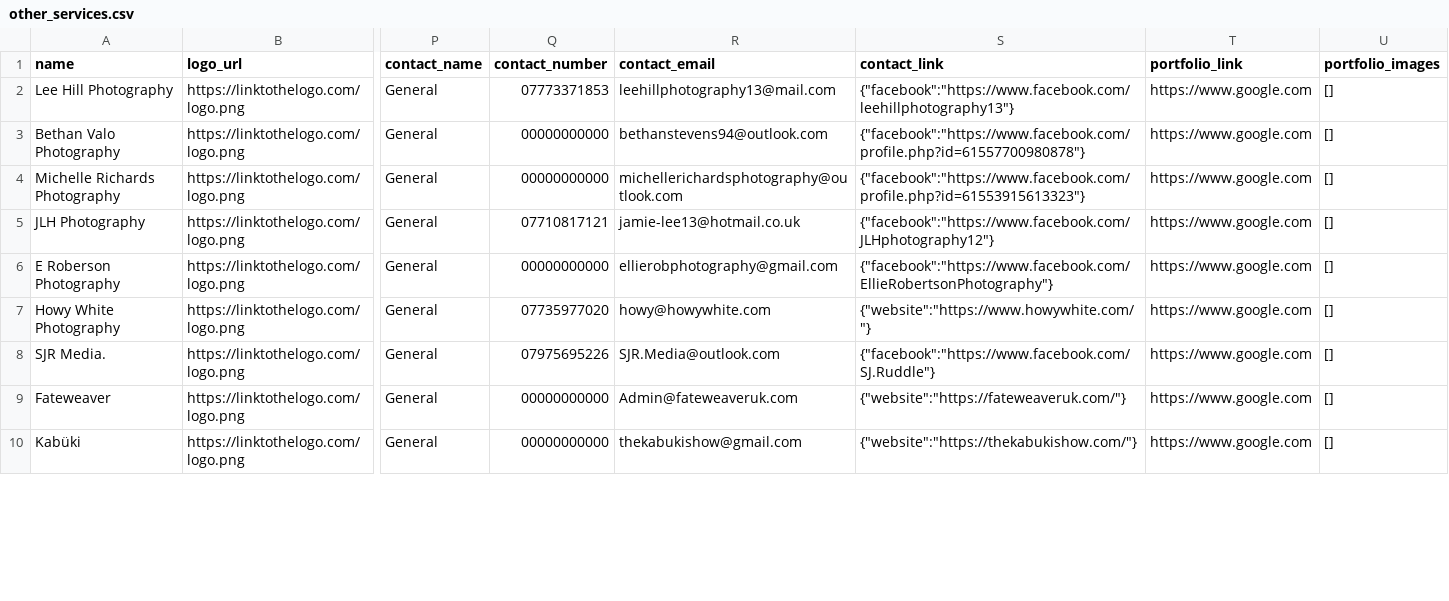
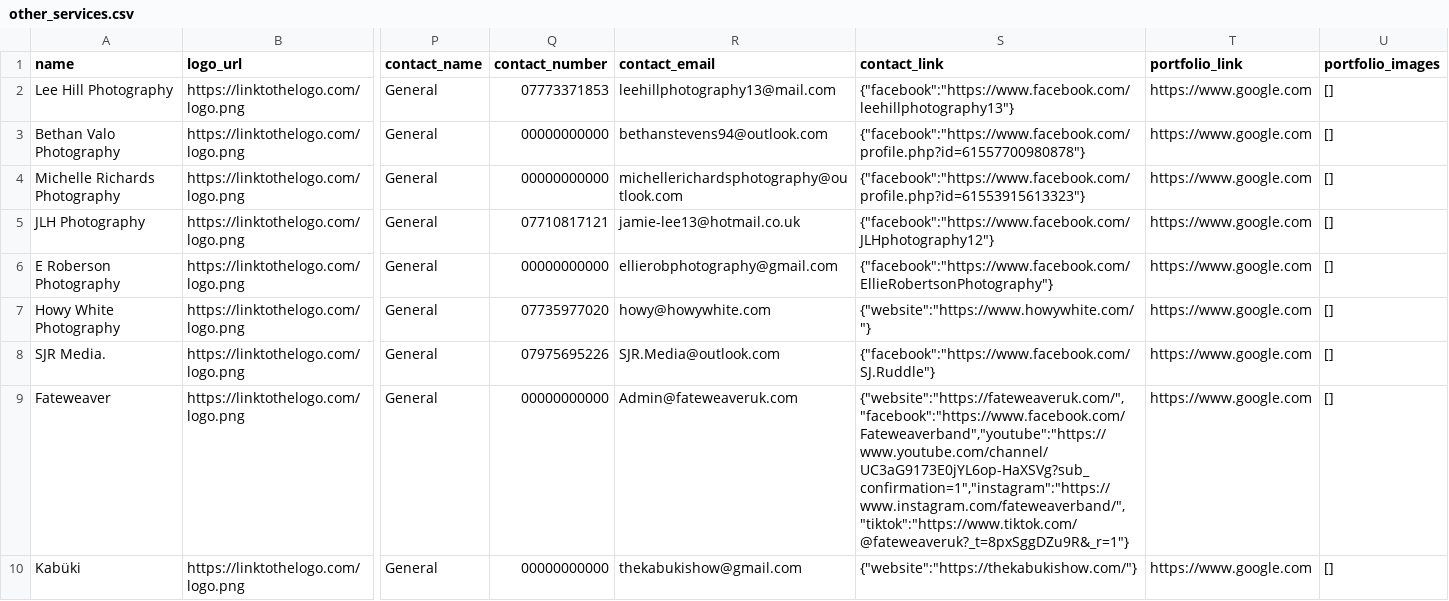
Before and after one commit to RobHowdle/findmyvenue, a CSV file: database/data/other_services.csv, drawn as a sheet; only a part is shown, gaps mark what is left out; the diff covers the shown part only; the diff names each change by its address in the sheet, - before the commit and + after, or states it on an @@ line.

Commit message:
Other Services Genres Search Fix

```diff
--- a/database/data/other_services.csv
+++ b/database/data/other_services.csv
-S9 (contact_link): {"website":"https://fateweaveruk.com/"}
+S9 (contact_link): {"website":"https://fateweaveruk.com/","facebook":"https://www.facebook.com/Fateweaverband","youtube":"https://www.youtube.com/channel/UC3aG9173E0jYL6op-HaXSVg?sub_confirmation=1","instagram":"https://www.instagram.com/fateweaverband/","tiktok":"https://www.tiktok.com/@fateweaveruk?_t=8pxSggDZu9R&_r=1"}
```
Also changed, not shown: 5 edited cells elsewhere in this file, 4 other files.
